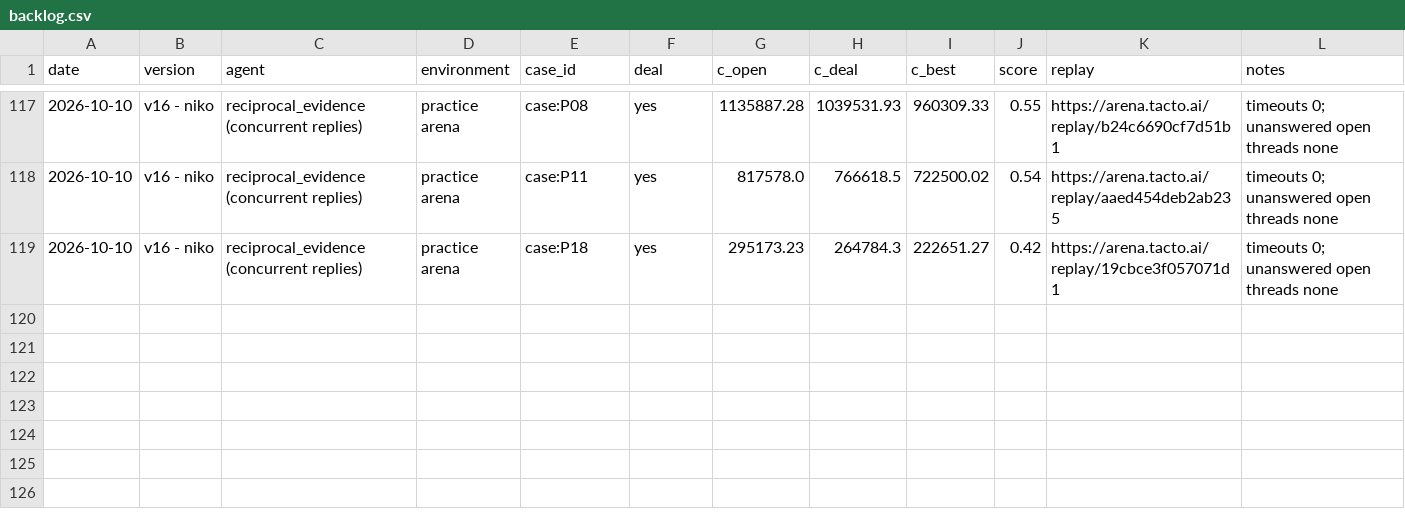
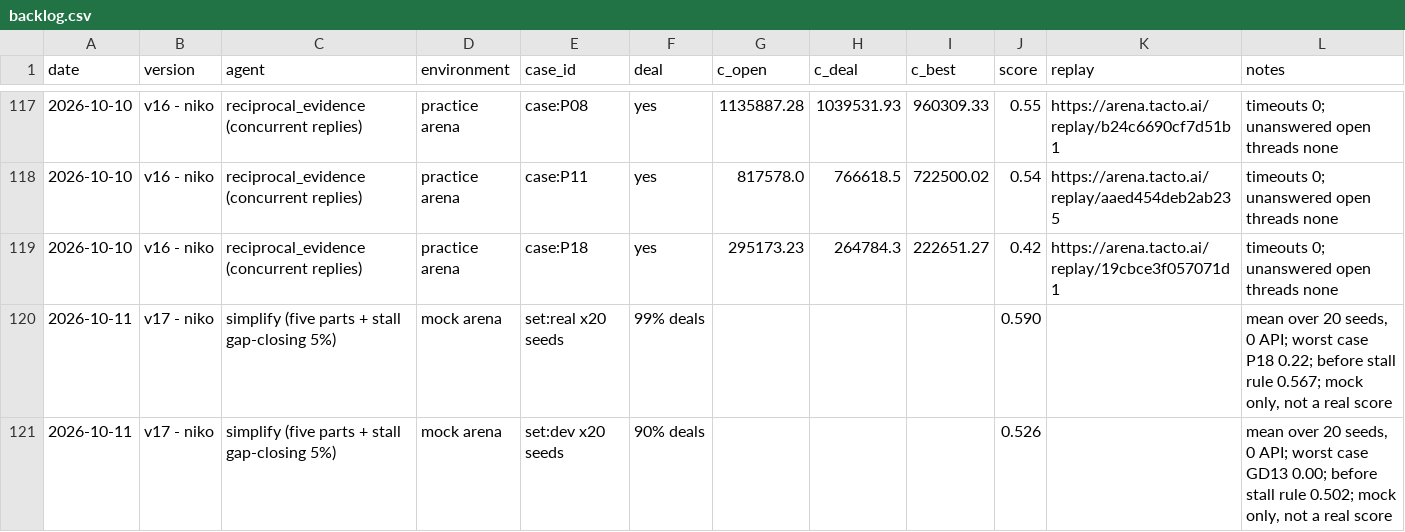
Before and after one commit to aldfjla/MUCHackatonFinal, a CSV file: backlog.csv, drawn as a sheet; only a part is shown, gaps mark what is left out; the diff names each change by its address in the sheet, - before the commit and + after, or states it on an @@ line.

```diff
--- a/backlog.csv
+++ b/backlog.csv
+row 120: 2026-10-11 | v17 - niko | simplify (five parts + stall gap-closing 5%) | mock arena | set:real x20 seeds | 99% deals |  |  |  | 0.590 |  | mean over 20 seeds, 0 API; worst case P18 0.22; before stall rule 0.567; mock only, not a real score
+row 121: 2026-10-11 | v17 - niko | simplify (five parts + stall gap-closing 5%) | mock arena | set:dev x20 seeds | 90% deals |  |  |  | 0.526 |  | mean over 20 seeds, 0 API; worst case GD13 0.00; before stall rule 0.502; mock only, not a real score
```
Also changed, not shown: 2 other files.
